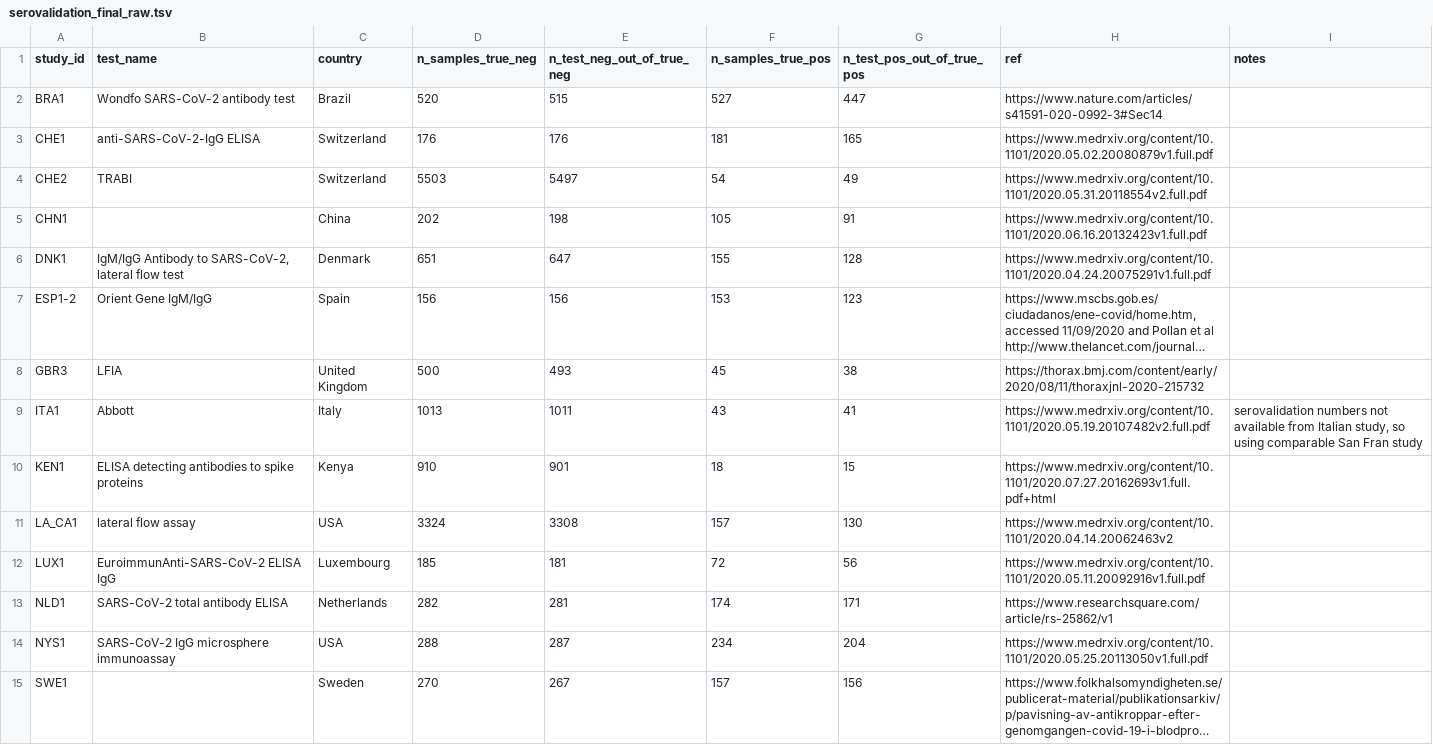
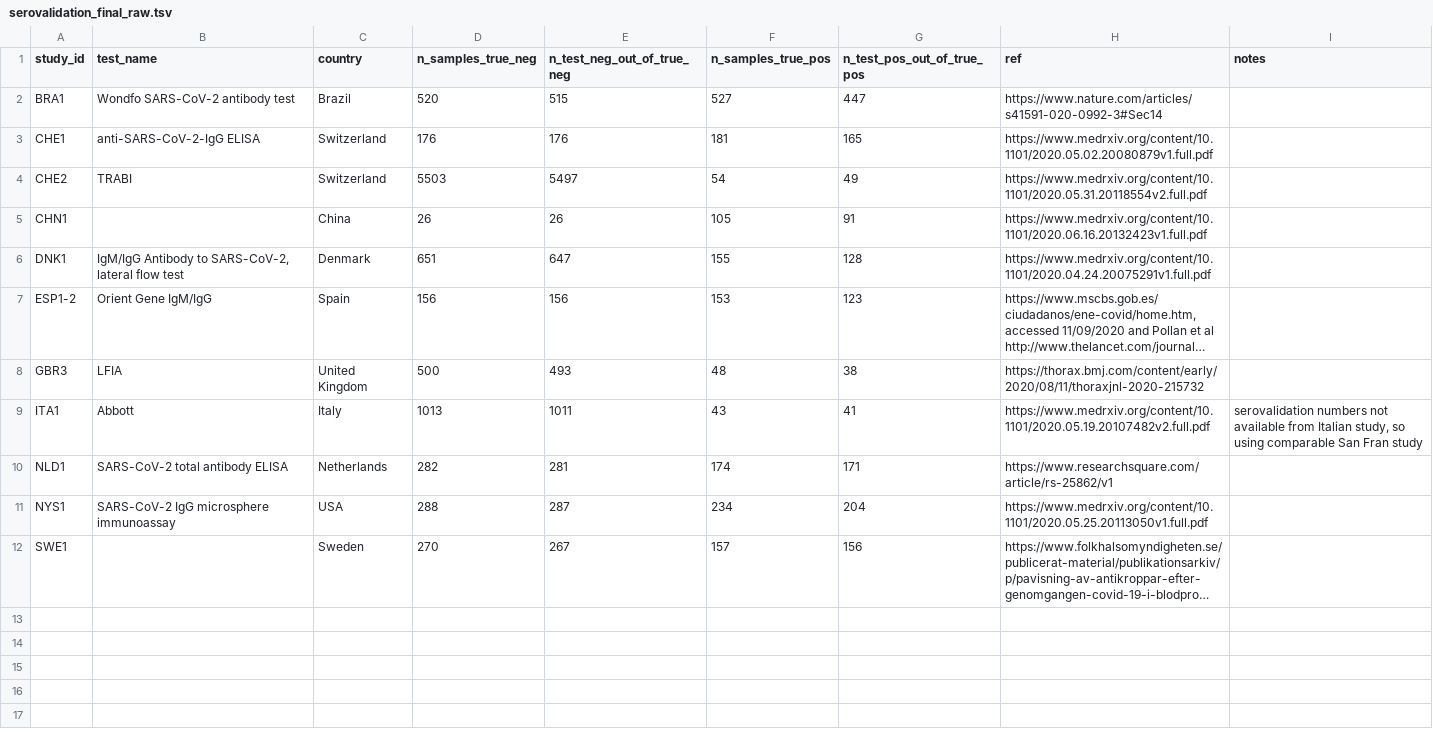
Before and after one commit to mrc-ide/reestimate_covidIFR_analysis, a TSV file: data/raw/serovalidation_final_raw.tsv, drawn as a sheet; long unchanged cells end in …; the diff names each change by its address in the sheet, - before the commit and + after, or states it on an @@ line.

Commit message:
update new seroval for wuhan

```diff
--- a/data/raw/serovalidation_final_raw.tsv
+++ b/data/raw/serovalidation_final_raw.tsv
-D5 (n_samples_true_neg): 202
+D5 (n_samples_true_neg): 26
-E5 (n_test_neg_out_of_true_neg): 198
+E5 (n_test_neg_out_of_true_neg): 26
-F8 (n_samples_true_pos): 45
+F8 (n_samples_true_pos): 48
-row 10: KEN1 | ELISA detecting antibodies to spike proteins | Kenya | 910 | 901 | 18 | 15 | https://www.medrxiv.org/content/10.1101/2020.07.27.20162693v1.full.pdf+html
-row 11: LA_CA1 | lateral flow assay | USA | 3324 | 3308 | 157 | 130 | https://www.medrxiv.org/content/10.1101/2020.04.14.20062463v2
-row 12: LUX1 | EuroimmunAnti-SARS-CoV-2 ELISA IgG | Luxembourg | 185 | 181 | 72 | 56 | https://www.medrxiv.org/content/10.1101/2020.05.11.20092916v1.full.pdf
```
